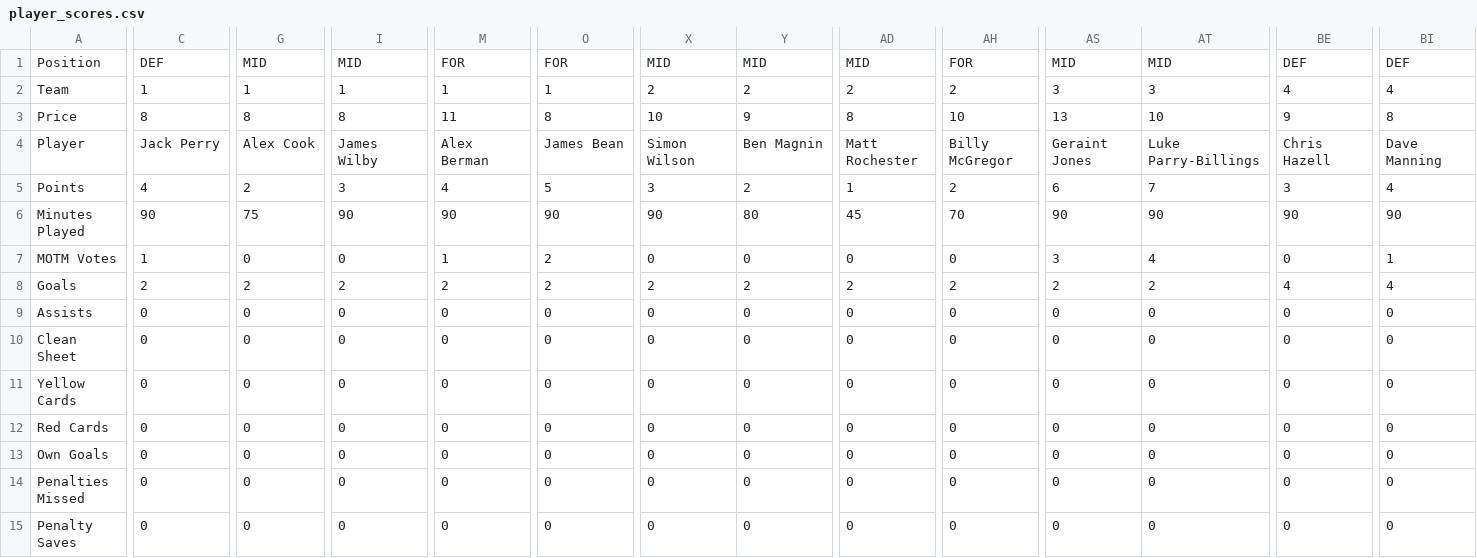
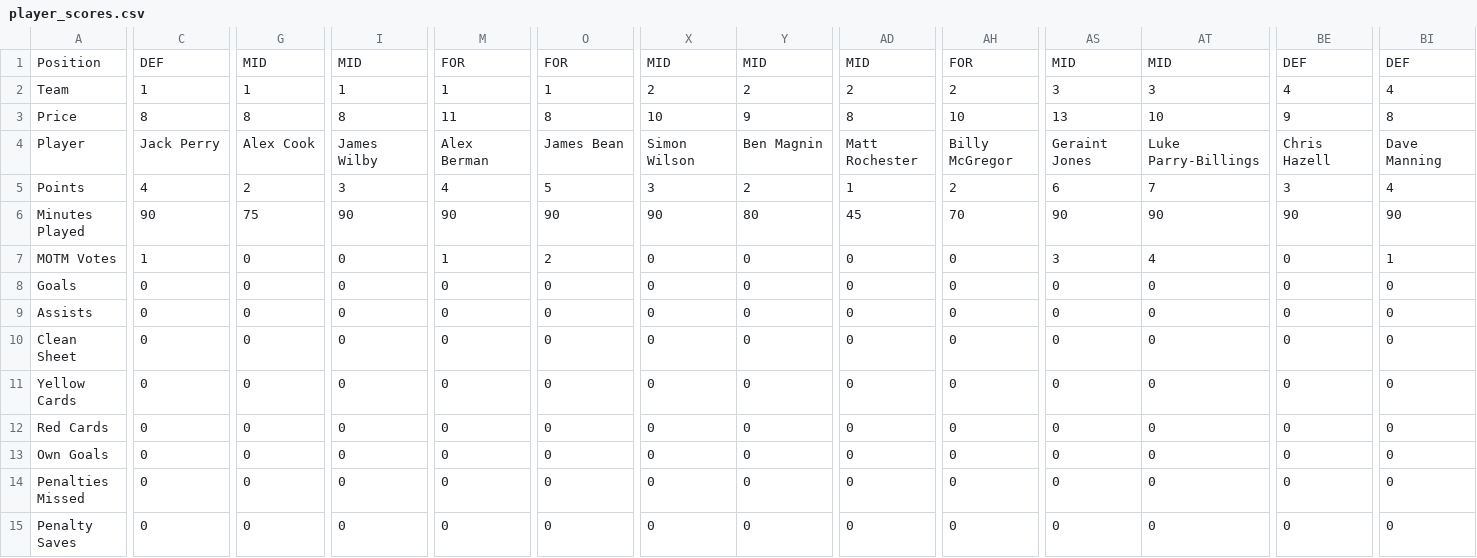
Before and after one commit to bm13563/torps-fpl, a CSV file: data/25_26/player_scores.csv, drawn as a sheet; only a part is shown, gaps mark what is left out; the diff covers the shown part only; the diff names each change by its address in the sheet, - before the commit and + after, or states it on an @@ line.

Commit message:
Goals Correction

```diff
--- a/data/25_26/player_scores.csv
+++ b/data/25_26/player_scores.csv
-C8: 2
+C8: 0
-G8: 2
+G8: 0
-I8: 2
+I8: 0
-M8: 2
+M8: 0
-O8: 2
+O8: 0
-X8: 2
+X8: 0
-Y8: 2
+Y8: 0
-AD8: 2
+AD8: 0
-AH8: 2
+AH8: 0
-AS8: 2
+AS8: 0
-AT8: 2
+AT8: 0
-BE8: 4
+BE8: 0
-BI8: 4
+BI8: 0
```
Also changed, not shown: 14 edited cells elsewhere in this file.
